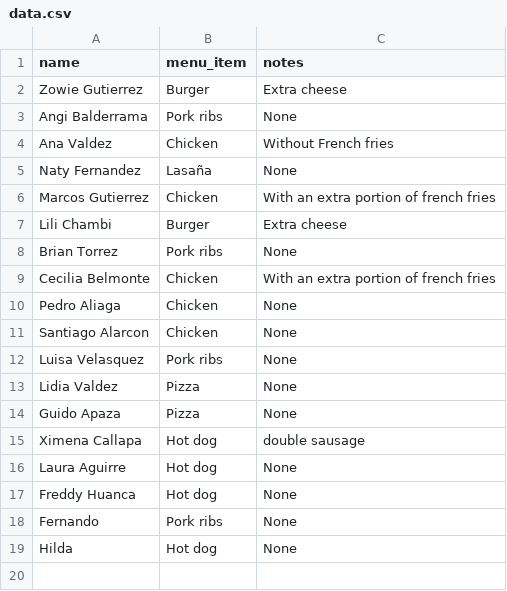
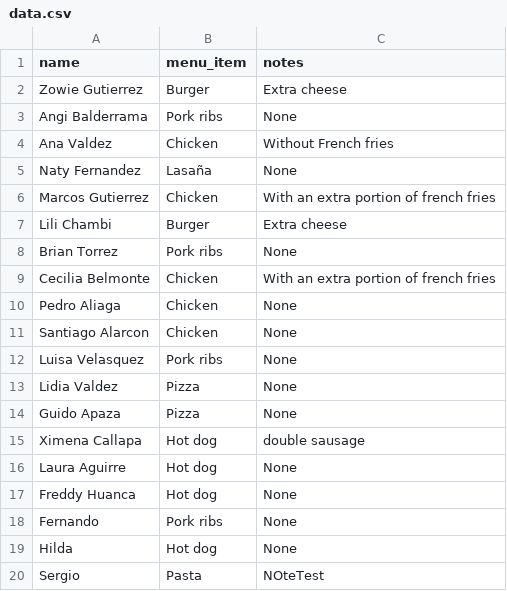
Before and after one commit to AMendez-SBSSecurity/DevSecOps-WebApp-Demo, a CSV file: static/data.csv, drawn as a sheet; the diff names each change by its address in the sheet, - before the commit and + after, or states it on an @@ line.

```diff
--- a/static/data.csv
+++ b/static/data.csv
+row 20: Sergio | Pasta | NOteTest
```
Also changed, not shown: 1 other file.
